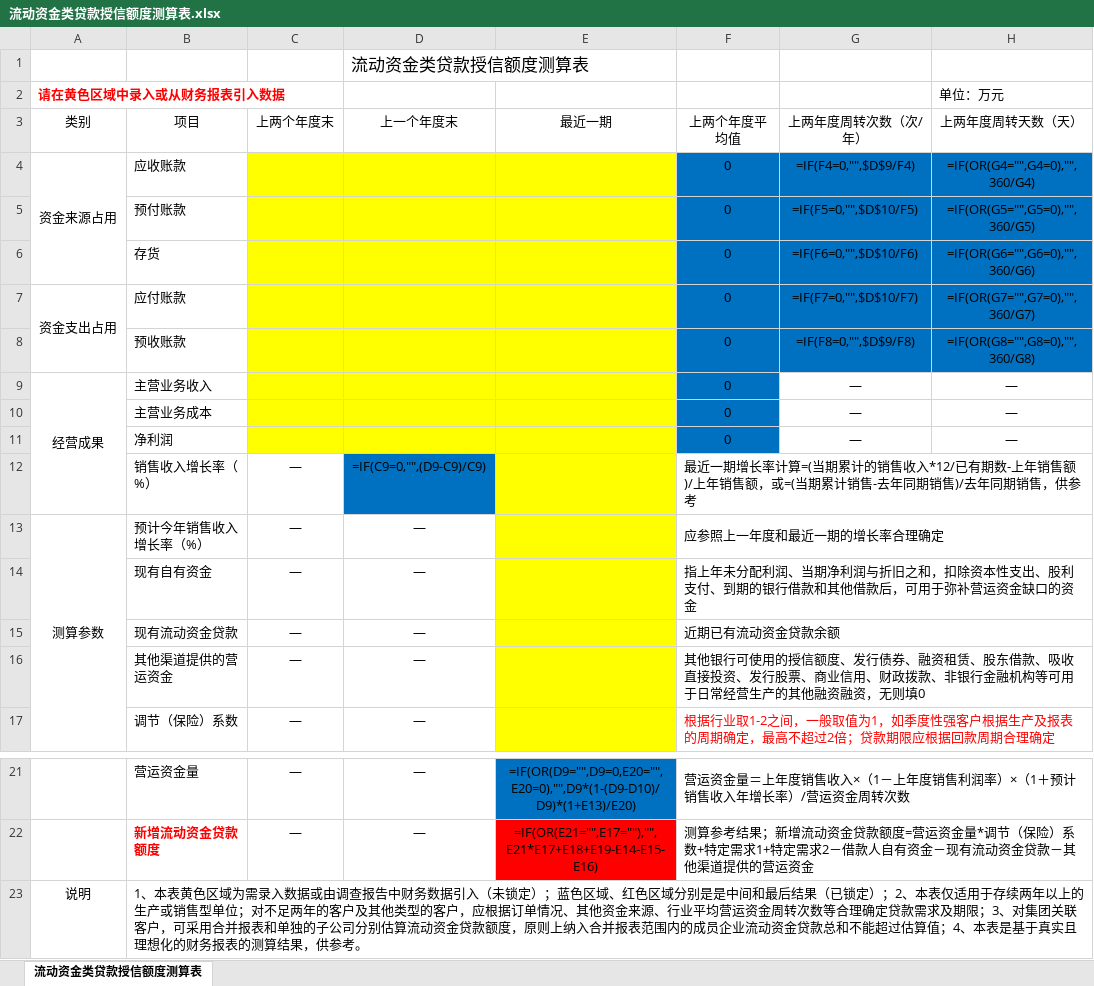
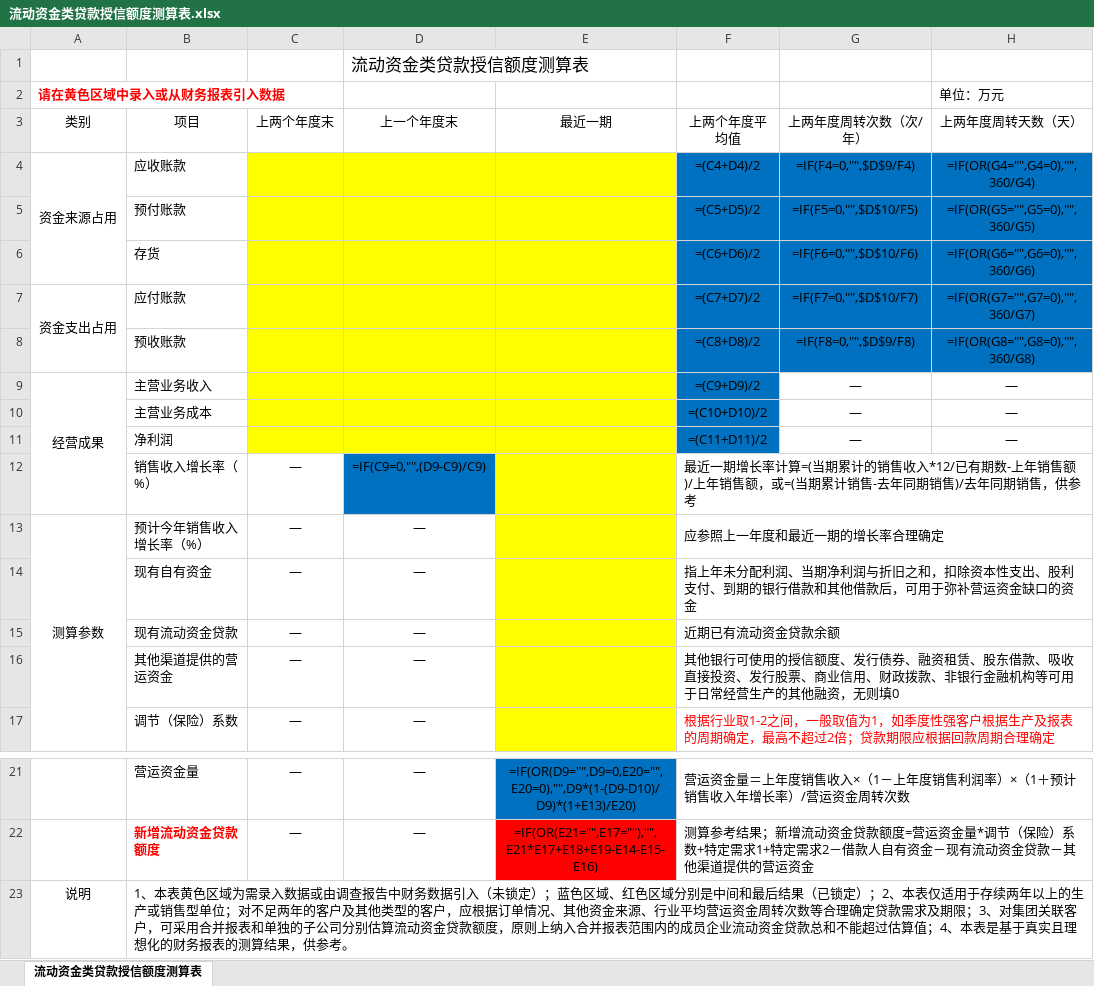
Before and after one commit to Faker-Cz/credit-underwriting-agent, an Excel workbook: skill/corporate-credit-investigation-cn/assets/流动资金类贷款授信额度测算表.xlsx, sheet 流动资金类贷款授信额度测算表, drawn as a sheet; only a part is shown, gaps mark what is left out; values as stored, in another font and other column widths than the file's, no borders; formulas without a stored value are shown as written; the diff names each change by its address in the sheet, - before the commit and + after, or states it on an @@ line.

Commit message:
refine internal credit underwriting workflow

```diff
--- a/skill/corporate-credit-investigation-cn/assets/流动资金类贷款授信额度测算表.xlsx (sheet 流动资金类贷款授信额度测算表)
+++ b/skill/corporate-credit-investigation-cn/assets/流动资金类贷款授信额度测算表.xlsx (sheet 流动资金类贷款授信额度测算表)
-F4 (上两个年度平均值): 0
+F4 (上两个年度平均值): =(C4+D4)/2
-F5 (上两个年度平均值): 0
+F5 (上两个年度平均值): =(C5+D5)/2
-F6 (上两个年度平均值): 0
+F6 (上两个年度平均值): =(C6+D6)/2
-F7 (上两个年度平均值): 0
+F7 (上两个年度平均值): =(C7+D7)/2
-F8 (上两个年度平均值): 0
+F8 (上两个年度平均值): =(C8+D8)/2
-F9 (上两个年度平均值): 0
+F9 (上两个年度平均值): =(C9+D9)/2
-F10 (上两个年度平均值): 0
+F10 (上两个年度平均值): =(C10+D10)/2
-F11 (上两个年度平均值): 0
+F11 (上两个年度平均值): =(C11+D11)/2
-F16 (上两个年度平均值): …其他融资融资，无则填…
+F16 (上两个年度平均值): …其他融资，无则填…
-B23 (项目): …域分别是是中间和最…
+B23 (项目): …域分别是中间和最…
```
Also changed, not shown: 流动资金类贷款授信额度测算表.xlsx, 21 other files.
